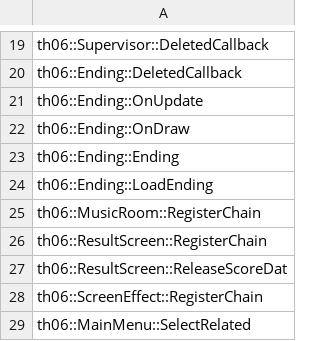
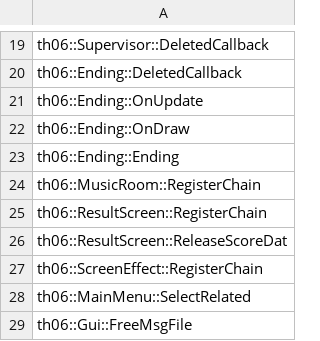
Before and after one commit to happyhavoc/th06, a CSV file: config/stubbed.csv, drawn as a sheet; only a part is shown, gaps mark what is left out; the shorter side is filled out with more unchanged rows; the diff names each change by its address in the sheet, - before the commit and + after, or states it on an @@ line.

```diff
--- a/config/stubbed.csv
+++ b/config/stubbed.csv
-row 24: th06::Ending::LoadEnding
```
Also changed, not shown: config/implemented.csv, 2 other files.
